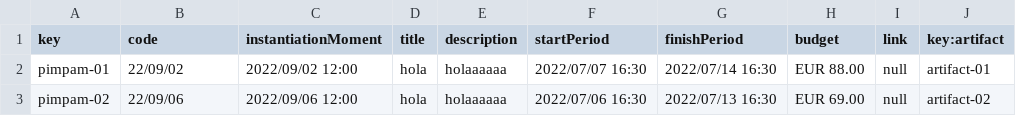
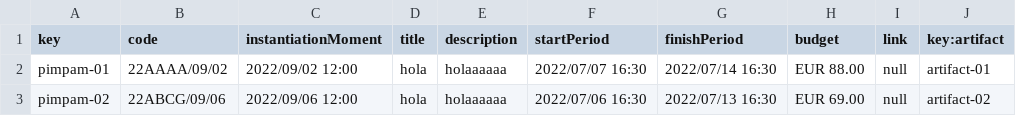
Before and after one commit to alefrarod/ControlCheckSeptiembre, a CSV file: src/main/webapp/WEB-INF/resources/sample-data/pimpam.csv, drawn as a sheet.

```diff
--- a/src/main/webapp/WEB-INF/resources/sample-data/pimpam.csv
+++ b/src/main/webapp/WEB-INF/resources/sample-data/pimpam.csv
@@ -1,3 +1,3 @@
 key,code,instantiationMoment,title,description,startPeriod,finishPeriod,budget,link,key:artifact
-pimpam-01,22/09/02,2022/09/02 12:00,hola,holaaaaaa,2022/07/07 16:30,2022/07/14 16:30,EUR 88.00,null,artifact-01
-pimpam-02,22/09/06,2022/09/06 12:00,hola,holaaaaaa,2022/07/06 16:30,2022/07/13 16:30,EUR 69.00,null,artifact-02
+pimpam-01,22AAAA/09/02,2022/09/02 12:00,hola,holaaaaaa,2022/07/07 16:30,2022/07/14 16:30,EUR 88.00,null,artifact-01
+pimpam-02,22ABCG/09/06,2022/09/06 12:00,hola,holaaaaaa,2022/07/06 16:30,2022/07/13 16:30,EUR 69.00,null,artifact-02
```
Also changed, not shown: 11 other files.
